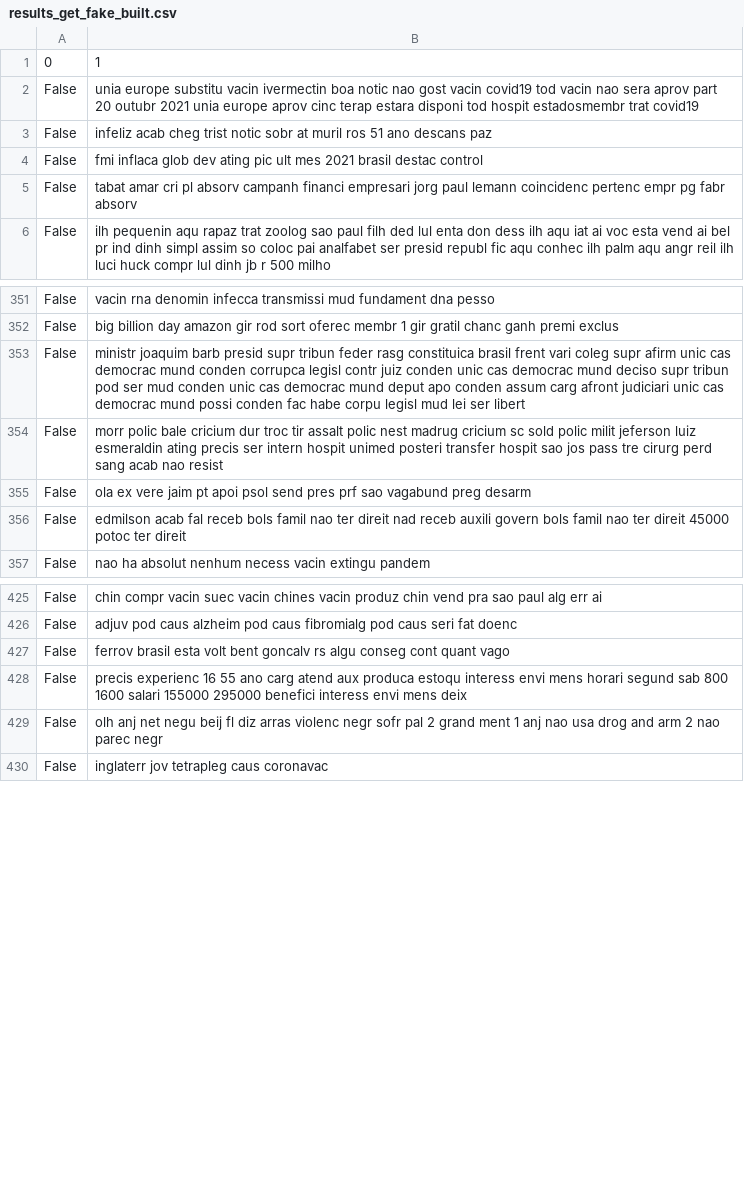
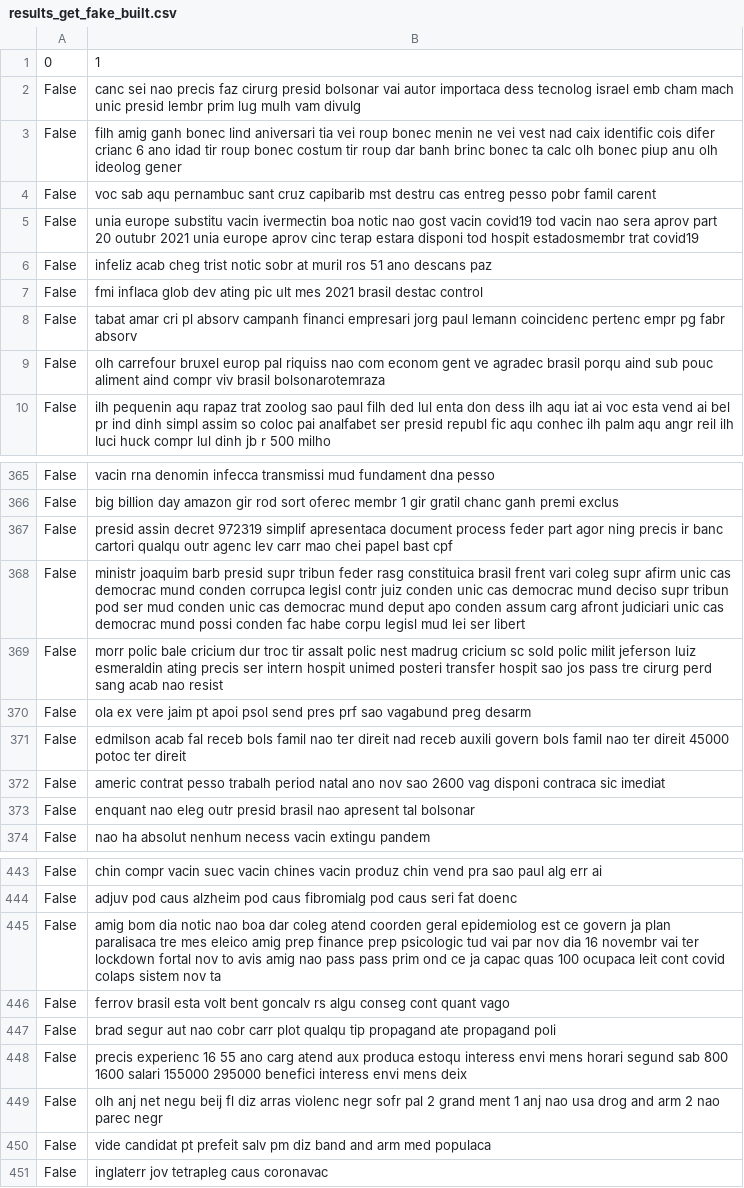
Before and after one commit to prbpedro/tcc_puc, a CSV file: src/fake_news/generated/results_get_fake_built.csv, drawn as a sheet; only a part is shown, gaps mark what is left out; the diff covers the shown part only.

```diff
--- a/src/fake_news/generated/results_get_fake_built.csv
+++ b/src/fake_news/generated/results_get_fake_built.csv
@@ -1,2 +1,5 @@
 0,1
+False,canc sei nao precis faz cirurg presid bolsonar vai autor importaca dess tecnolog israel emb cham mach unic presid lembr prim lug mulh vam divulg
+False,filh amig ganh bonec lind aniversari tia vei roup bonec menin ne vei vest nad caix identific cois difer crianc 6 ano idad tir roup bonec costum tir roup dar banh brinc bonec ta calc olh bonec piup anu olh ideolog gener
+False,voc sab aqu pernambuc sant cruz capibarib mst destru cas entreg pesso pobr famil carent
 False,unia europe substitu vacin ivermectin boa notic nao gost vacin covid19 tod vacin nao sera aprov part 20 outubr 2021 unia europe aprov cinc terap estara disponi tod hospit estadosmembr trat covid19
@@ -5,2 +8,3 @@ False,fmi inflaca glob dev ating pic ult mes 2021 brasil destac control
 False,tabat amar cri pl absorv campanh financi empresari jorg paul lemann coincidenc pertenc empr pg fabr absorv
+False,olh carrefour bruxel europ pal riquiss nao com econom gent ve agradec brasil porqu aind sub pouc aliment aind compr viv brasil bolsonarotemraza
 False,ilh pequenin aqu rapaz trat zoolog sao paul filh ded lul enta don dess ilh aqu iat ai voc esta vend ai bel pr ind dinh simpl assim so coloc pai analfabet ser presid republ fic aqu conhec ilh palm aqu angr reil ilh luci huck compr lul dinh jb r 500 milho
@@ -352,2 +366,3 @@ False,vacin rna denomin infecca transmissi mud fundament dna pesso
 False,big billion day amazon gir rod sort oferec membr 1 gir gratil chanc ganh premi exclus
+False,presid assin decret 972319 simplif apresentaca document process feder part agor ning precis ir banc cartori qualqu outr agenc lev carr mao chei papel bast cpf
 False,ministr joaquim barb presid supr tribun feder rasg constituica brasil frent vari coleg supr afirm unic cas democrac mund conden corrupca legisl contr juiz conden unic cas democrac mund deciso supr tribun pod ser mud conden unic cas democrac mund deput apo conden assum carg afront judiciari unic cas democrac mund possi conden fac habe corpu legisl mud lei ser libert
@@ -356,2 +371,4 @@ False,ola ex vere jaim pt apoi psol send pres prf sao vagabund preg desarm
 False,edmilson acab fal receb bols famil nao ter direit nad receb auxili govern bols famil nao ter direit 45000 potoc ter direit
+False,americ contrat pesso trabalh period natal ano nov sao 2600 vag disponi contraca sic imediat
+False,enquant nao eleg outr presid brasil nao apresent tal bolsonar
 False,nao ha absolut nenhum necess vacin extingu pandem
@@ -426,5 +444,8 @@ False,chin compr vacin suec vacin chines vacin produz chin vend pra sao paul alg
 False,adjuv pod caus alzheim pod caus fibromialg pod caus seri fat doenc
+False,amig bom dia notic nao boa dar coleg atend coorden geral epidemiolog est ce govern ja plan paralisaca tre mes eleico amig prep finance prep psicologic tud vai par nov dia 16 novembr vai ter lockdown fortal nov to avis amig nao pass pass prim ond ce ja capac quas 100 ocupaca leit cont covid colaps sistem nov ta
 False,ferrov brasil esta volt bent goncalv rs algu conseg cont quant vago
+False,brad segur aut nao cobr carr plot qualqu tip propagand ate propagand poli
 False,precis experienc 16 55 ano carg atend aux produca estoqu interess envi mens horari segund sab 800 1600 salari 155000 295000 benefici interess envi mens deix
 False,olh anj net negu beij fl diz arras violenc negr sofr pal 2 grand ment 1 anj nao usa drog and arm 2 nao parec negr
+False,vide candidat pt prefeit salv pm diz band and arm med populaca
 False,inglaterr jov tetrapleg caus coronavac
```
Also changed, not shown: 30 added rows and 1 removed row elsewhere in this file, src/fake_news/generated/piaui_verified_links.csv, src/fake_news/generated/results_get_fake.csv, 1 other file.
